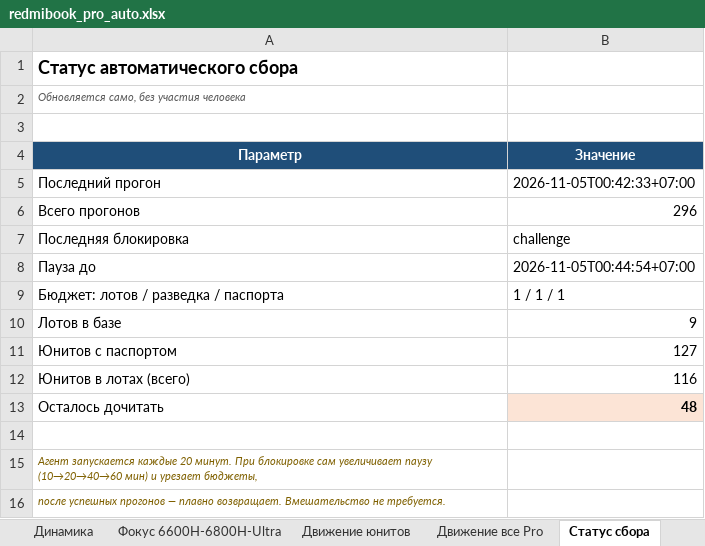
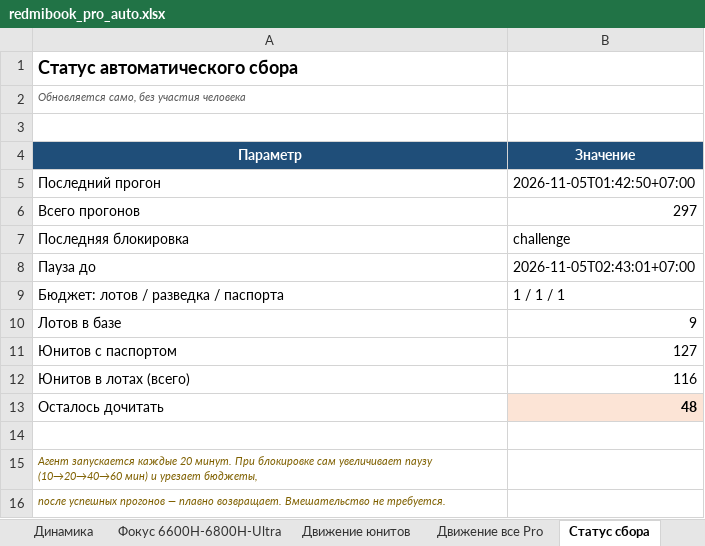
Before and after one commit to usmniko-spec/jd-laptops, an Excel workbook: redmibook_pro_auto.xlsx, sheet Статус сбора, drawn as a sheet; values as stored, in another font and other column widths than the file's, no borders; the diff names each change by its address in the sheet, - before the commit and + after, or states it on an @@ line.

Commit message:
data: 2026-11-04T19:47Z

```diff
--- a/redmibook_pro_auto.xlsx (sheet Статус сбора)
+++ b/redmibook_pro_auto.xlsx (sheet Статус сбора)
-B5 (Значение): 2026-11-05T00:42:33+07:00
+B5 (Значение): 2026-11-05T01:42:50+07:00
-B6 (Значение): 296
+B6 (Значение): 297
-B8 (Значение): 2026-11-05T00:44:54+07:00
+B8 (Значение): 2026-11-05T02:43:01+07:00
```
Also changed, not shown: 1 other file.
